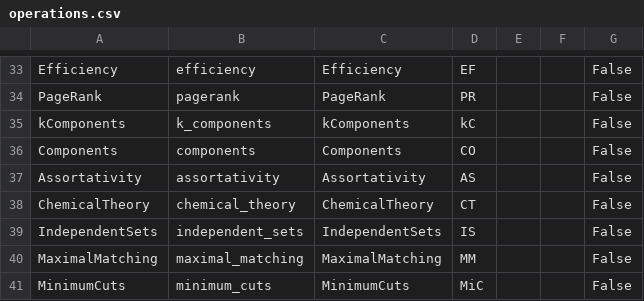
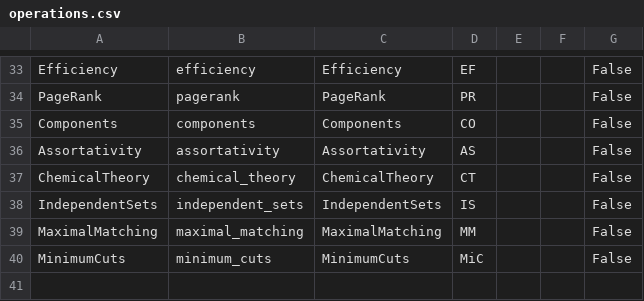
Before and after one commit to barahona-research-group/hcga, a CSV file: hcga/Operations/operations.csv, drawn as a sheet; only a part is shown, gaps mark what is left out; the diff names each change by its address in the sheet, - before the commit and + after, or states it on an @@ line.

Commit message:
removed kcomponents temporarily from csv

```diff
--- a/hcga/Operations/operations.csv
+++ b/hcga/Operations/operations.csv
-row 35: kComponents | k_components | kComponents | kC |  |  | False
```
